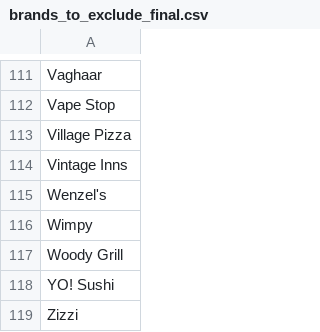
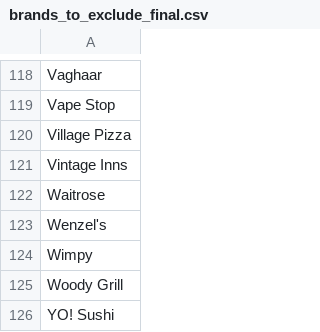
Before and after one commit to zoi555/magna-lead-intelligence-system, a CSV file: config/lead-production/commercial-review-v1/brands_to_exclude_final.csv, drawn as a sheet; only a part is shown, gaps mark what is left out; the shorter side is filled out with more unchanged rows; the diff covers the shown part only; the diff names each change by its address in the sheet, - before the commit and + after, or states it on an @@ line.

```diff
--- a/config/lead-production/commercial-review-v1/brands_to_exclude_final.csv
+++ b/config/lead-production/commercial-review-v1/brands_to_exclude_final.csv
+row 122: Waitrose
```
Also changed, not shown: 8 added rows and 1 removed row elsewhere in this file, config/lead-production/commercial-review-v1/brands_to_keep_final.csv, config/lead-production/commercial-review-v1/corrected_brand_decisions.csv, 7 other files.
